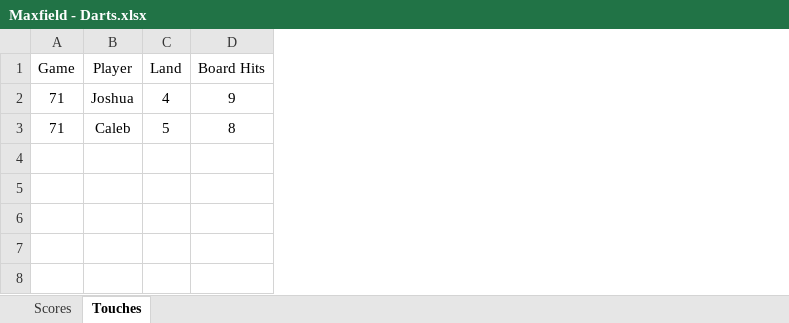
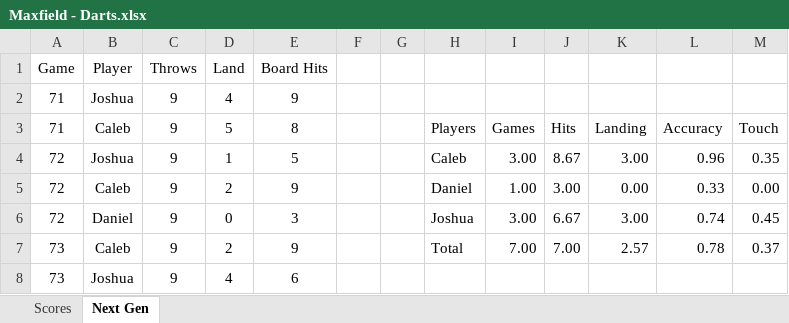
Before and after one commit to CalebSkinner1/DartsAnalysis, an Excel workbook: Maxfield - Darts.xlsx, sheet Next Gen, drawn as a sheet; values as stored, in another font and other column widths than the file's, no borders; the diff names each change by its address in the sheet, - before the commit and + after, or states it on an @@ line.

```diff
--- a/Maxfield - Darts.xlsx (sheet Next Gen)
+++ b/Maxfield - Darts.xlsx (sheet Next Gen)
-sheet tab: Touches
+sheet tab: Next Gen
+column C, rows 1-3: Throws | 9 | 9
+column F, empty
+column G, empty
+column H, row 3: Players
+column I, row 3: Games
+column J, row 3: Hits
+column K, row 3: Landing
+column L, row 3: Accuracy
+column M, row 3: Touch
+row 4: 72 | Joshua | 9 | 1 | 5 |  |  | Caleb | 3.00 | 8.67 | 3.00 | 0.96 | 0.35
+row 5: 72 | Caleb | 9 | 2 | 9 |  |  | Daniel | 1.00 | 3.00 | 0.00 | 0.33 | 0.00
+row 6: 72 | Daniel | 9 | 0 | 3 |  |  | Joshua | 3.00 | 6.67 | 3.00 | 0.74 | 0.45
+row 7: 73 | Caleb | 9 | 2 | 9 |  |  | Total | 7.00 | 7.00 | 2.57 | 0.78 | 0.37
+row 8: 73 | Joshua | 9 | 4 | 6
```
Also changed, not shown: sheet Scores, formulas that keep their value.
